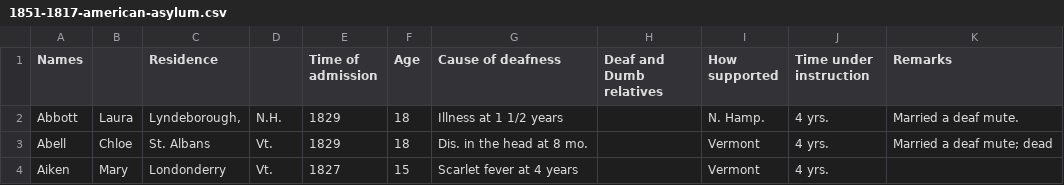
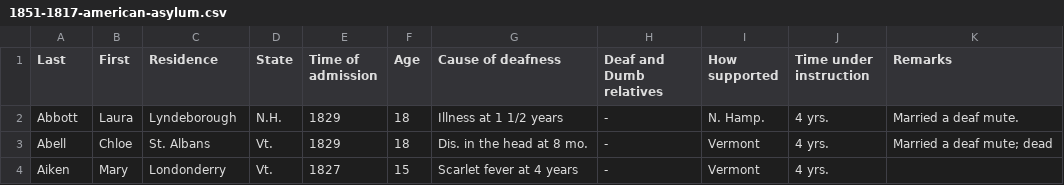
Before and after one commit to intrpr/sftd-listings, a CSV file: 1851-1817-american-asylum.csv, drawn as a sheet.

```diff
--- a/1851-1817-american-asylum.csv
+++ b/1851-1817-american-asylum.csv
@@ -1,4 +1,4 @@
-Names,,Residence,,Time of admission,Age,Cause of deafness,Deaf and Dumb relatives,How supported,Time under instruction,Remarks
-Abbott,Laura,"Lyndeborough,",N.H.,1829,18,Illness at 1 1/2 years,,N. Hamp.,4 yrs.,Married a deaf mute.
-Abell,Chloe,St. Albans,Vt.,1829,18,Dis. in the head at 8 mo.,,Vermont,4 yrs.,Married a deaf mute; dead
-Aiken,Mary,Londonderry,Vt.,1827,15,Scarlet fever at 4 years,,Vermont,4 yrs.,
+Last,First,Residence,State,Time of admission,Age,Cause of deafness,Deaf and Dumb relatives,How supported,Time under instruction,Remarks
+Abbott,Laura,Lyndeborough,N.H.,1829,18,Illness at 1 1/2 years,-,N. Hamp.,4 yrs.,Married a deaf mute.
+Abell,Chloe,St. Albans,Vt.,1829,18,Dis. in the head at 8 mo.,-,Vermont,4 yrs.,Married a deaf mute; dead
+Aiken,Mary,Londonderry,Vt.,1827,15,Scarlet fever at 4 years,-,Vermont,4 yrs.,
```
Also changed, not shown: 4 other files.
